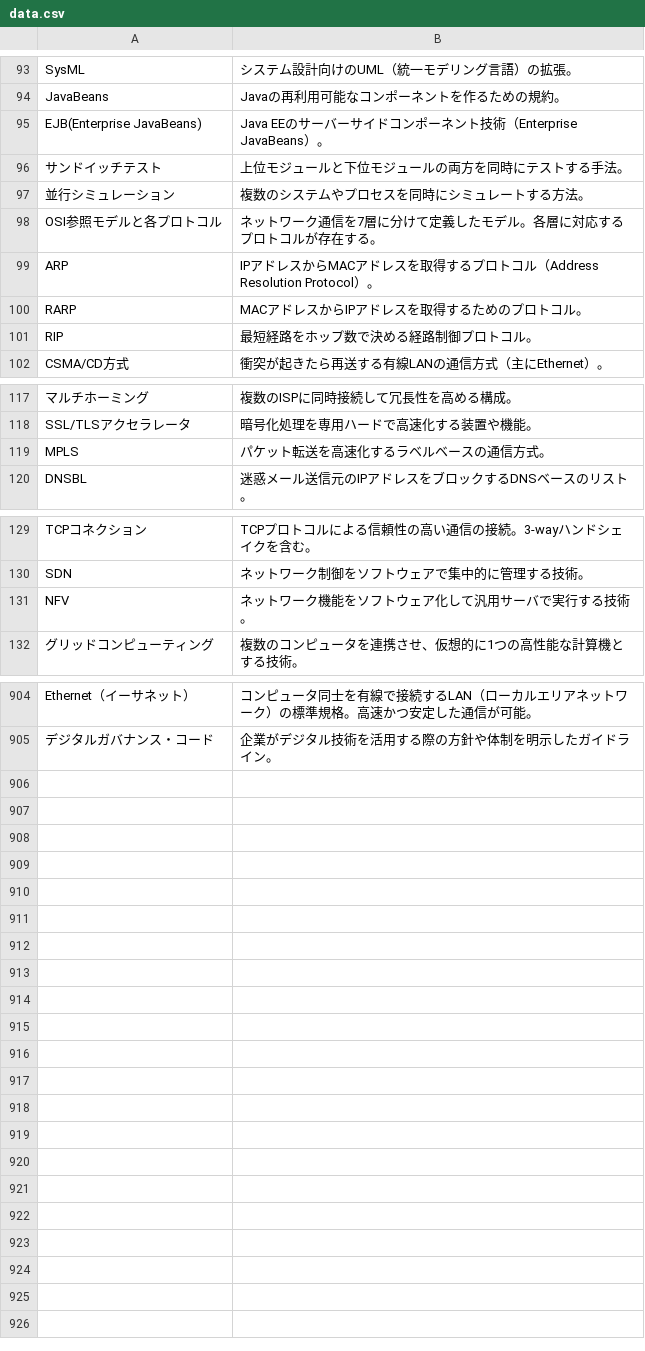
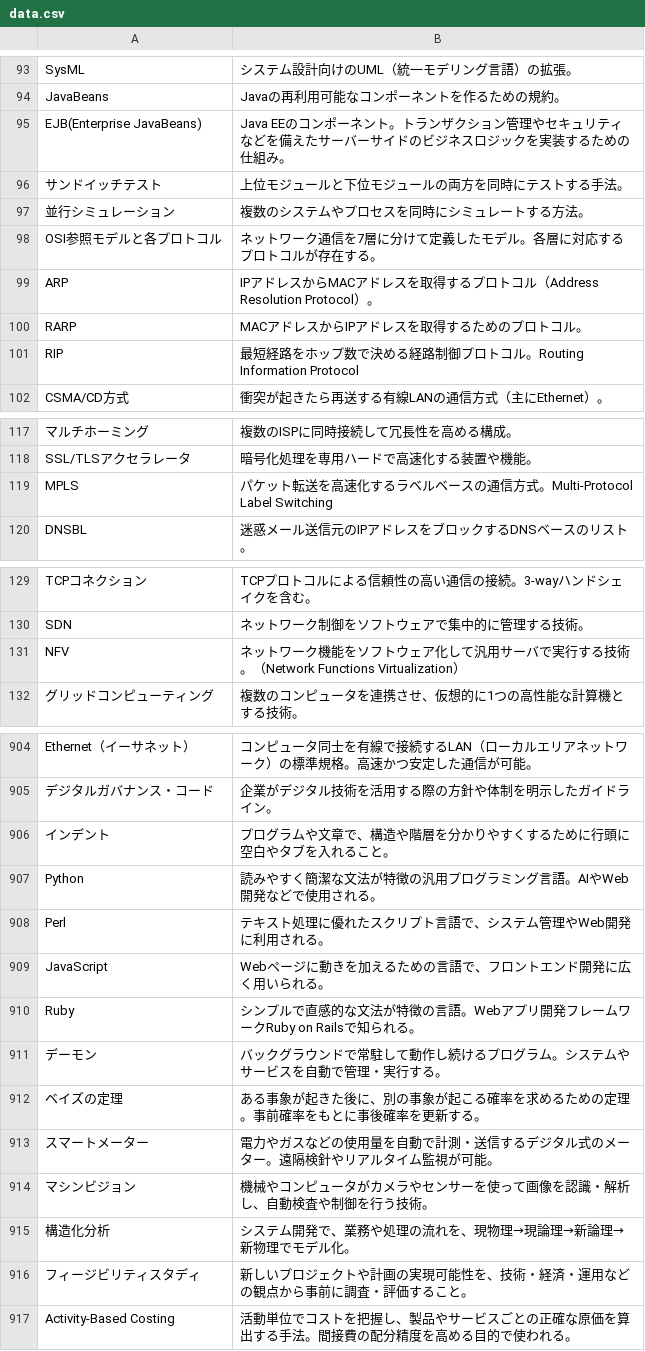
Before and after one commit to ohmygod44/words_samura1, a CSV file: data.csv, drawn as a sheet; only a part is shown, gaps mark what is left out; the diff covers the shown part only; the diff names each change by its address in the sheet, - before the commit and + after, or states it on an @@ line.

Commit message:
Update data.csv
update words

```diff
--- a/data.csv
+++ b/data.csv
-B95: Java EEのサーバーサイドコンポーネント技術（Enterprise JavaBeans）。
+B95: Java EEのコンポーネント。トランザクション管理やセキュリティなどを備えたサーバーサイドのビジネスロジックを実装するための仕組み。
-B101: 最短経路をホップ数で決める経路制御プロトコル。
+B101: 最短経路をホップ数で決める経路制御プロトコル。Routing Information Protocol
-B119: パケット転送を高速化するラベルベースの通信方式。
+B119: パケット転送を高速化するラベルベースの通信方式。Multi-Protocol Label Switching
-B131: …る技術。
+B131: …る技術。（Network Functions Virtualization）
+row 906: インデント | プログラムや文章で、構造や階層を分かりやすくするために行頭に空白やタブを入れること。
+row 907: Python | 読みやすく簡潔な文法が特徴の汎用プログラミング言語。AIやWeb開発などで使用される。
+row 908: Perl | テキスト処理に優れたスクリプト言語で、システム管理やWeb開発に利用される。
+row 909: JavaScript | Webページに動きを加えるための言語で、フロントエンド開発に広く用いられる。
+row 910: Ruby | シンプルで直感的な文法が特徴の言語。Webアプリ開発フレームワークRuby on Railsで知られる。
+row 911: デーモン | バックグラウンドで常駐して動作し続けるプログラム。システムやサービスを自動で管理・実行する。
+row 912: ベイズの定理 | ある事象が起きた後に、別の事象が起こる確率を求めるための定理。事前確率をもとに事後確率を更新する。
+row 913: スマートメーター | 電力やガスなどの使用量を自動で計測・送信するデジタル式のメーター。遠隔検針やリアルタイム監視が可能。
+row 914: マシンビジョン | 機械やコンピュータがカメラやセンサーを使って画像を認識・解析し、自動検査や制御を行う技術。
+row 915: 構造化分析 | システム開発で、業務や処理の流れを、現物理→現論理→新論理→新物理でモデル化。
+row 916: フィージビリティスタディ | 新しいプロジェクトや計画の実現可能性を、技術・経済・運用などの観点から事前に調査・評価すること。
+row 917: Activity-Based Costing | 活動単位でコストを把握し、製品やサービスごとの正確な原価を算出する手法。間接費の配分精度を高める目的で使われる。
```
Also changed, not shown: 11 edited cells elsewhere in this file.
